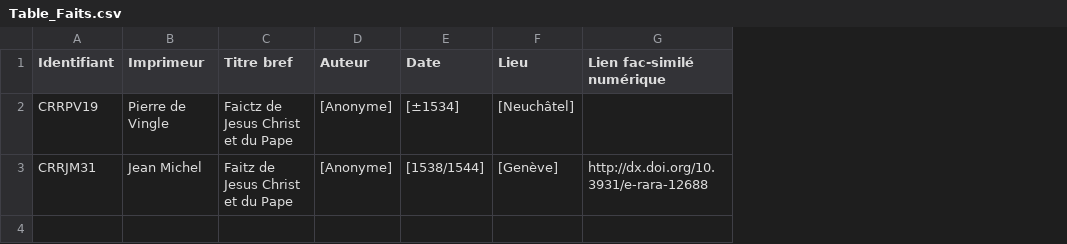
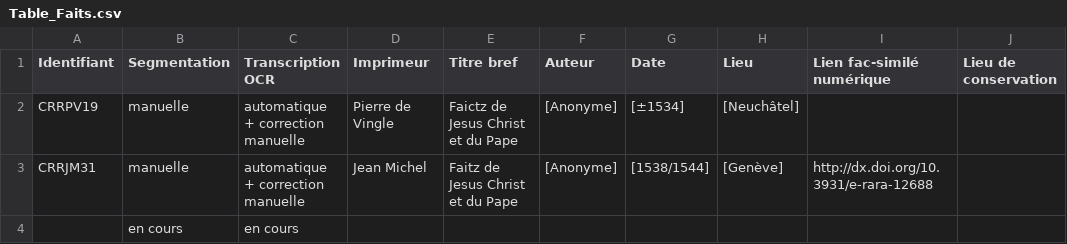
Before and after one commit to SETAFDH/HTR-SETAF-LesFaictzJCH, a CSV file: Table_Faits.csv, drawn as a sheet; the diff names each change by its address in the sheet, - before the commit and + after, or states it on an @@ line.

Commit message:
Update Table_Faits.csv

```diff
--- a/Table_Faits.csv
+++ b/Table_Faits.csv
+column B (Segmentation), rows 2-3: manuelle | manuelle
+column C (Transcription OCR), rows 2-3: automatique + correction manuelle | automatique + correction manuelle
+column J (Lieu de conservation), empty
+row 4:  | en cours | en cours
```
